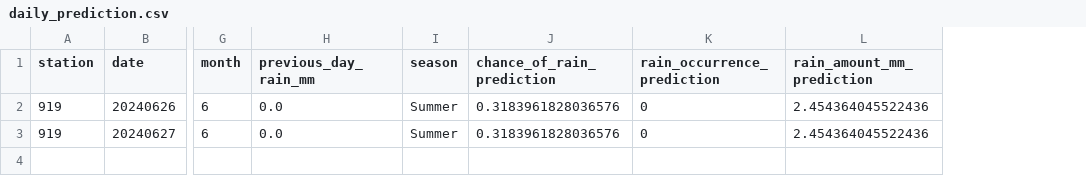
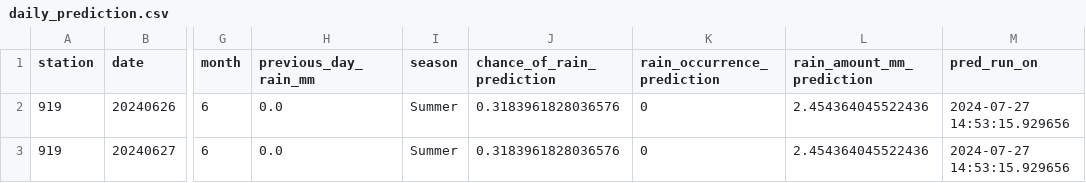
Before and after one commit to volkangumuskaya/weather_forecast, a CSV file: files/daily_prediction.csv, drawn as a sheet; only a part is shown, gaps mark what is left out; the diff names each change by its address in the sheet, - before the commit and + after, or states it on an @@ line.

```diff
--- a/files/daily_prediction.csv
+++ b/files/daily_prediction.csv
+column M (pred_run_on), rows 2-3: 2024-07-27 14:53:15.929656 | 2024-07-27 14:53:15.929656
```
